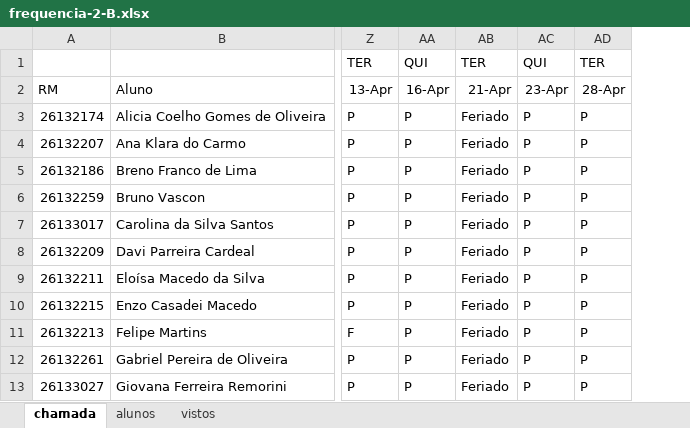
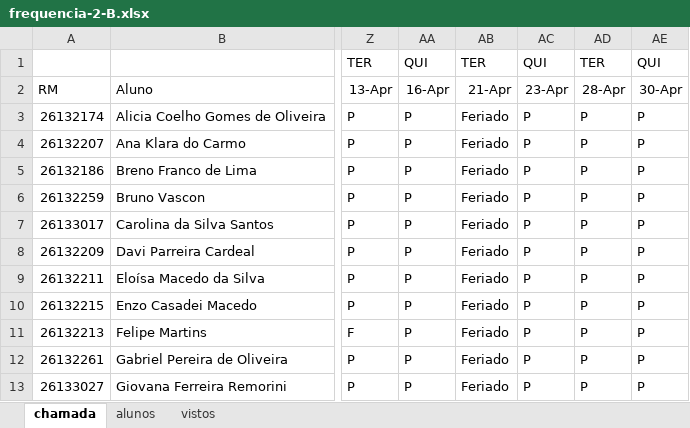
Before and after one commit to wellifabio/senai2026, an Excel workbook: ds/turmas/1DES_B/frequencia-2-B.xlsx, sheet chamada, drawn as a sheet; only a part is shown, gaps mark what is left out; values as stored, in another font and other column widths than the file's, no borders; conditional formats not drawn; the diff names each change by its address in the sheet, - before the commit and + after, or states it on an @@ line.

Commit message:
chamada

```diff
--- a/ds/turmas/1DES_B/frequencia-2-B.xlsx (sheet chamada)
+++ b/ds/turmas/1DES_B/frequencia-2-B.xlsx (sheet chamada)
+column AE, rows 1-13: QUI | 30-Apr | P | P | P | P | P | P | P | P | P | P | P
```
Also changed, not shown: 10 other files.
